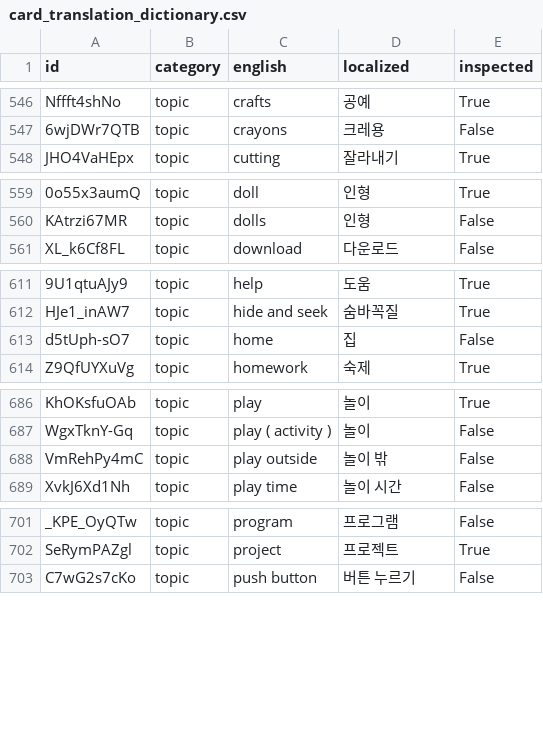
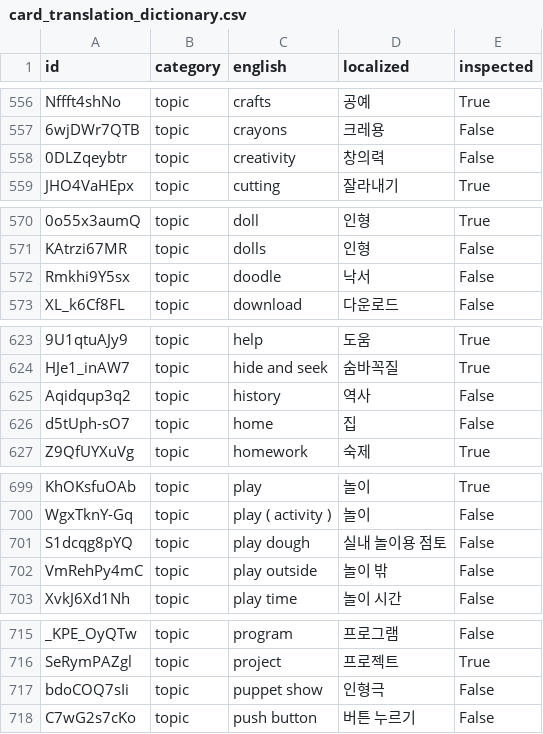
Before and after one commit to SagaciousFish/aacesstalk-monorepo, a CSV file: data/card_translation_dictionary.csv, drawn as a sheet; only a part is shown, gaps mark what is left out; the diff covers the shown part only; the diff names each change by its address in the sheet, - before the commit and + after, or states it on an @@ line.

```diff
--- a/data/card_translation_dictionary.csv
+++ b/data/card_translation_dictionary.csv
+row 558: 0DLZqeybtr | topic | creativity | 창의력 | False
+row 572: Rmkhi9Y5sx | topic | doodle | 낙서 | False
+row 625: Aqidqup3q2 | topic | history | 역사 | False
+row 701: S1dcqg8pYQ | topic | play dough | 실내 놀이용 점토 | False
+row 717: bdoCOQ7sIi | topic | puppet show | 인형극 | False
```
Also changed, not shown: 15 added rows elsewhere in this file, 4 other files.
